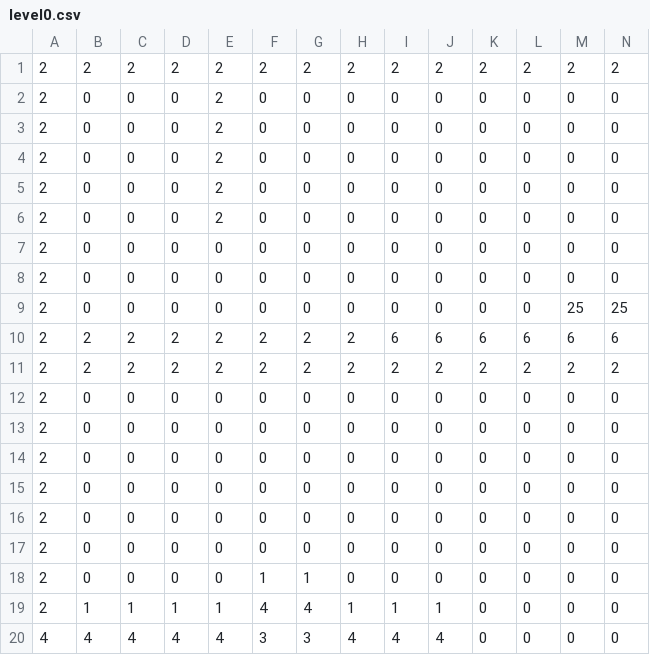
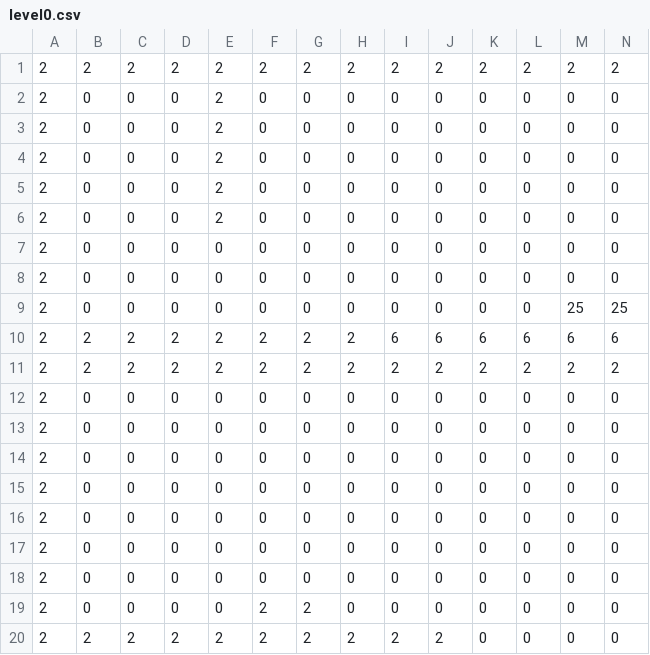
Before and after one commit to Geokureli/Flash, a CSV file: res/greed/levels/maps/level0.csv, drawn as a sheet; only a part is shown; the diff names each change by its address in the sheet, - before the commit and + after, or states it on an @@ line.

Commit message:
level changed

```diff
--- a/res/greed/levels/maps/level0.csv
+++ b/res/greed/levels/maps/level0.csv
-F18: 1
+F18: 0
-G18: 1
+G18: 0
-B19: 1
+B19: 0
-C19: 1
+C19: 0
-D19: 1
+D19: 0
-E19: 1
+E19: 0
-F19: 4
+F19: 2
-G19: 4
+G19: 2
-H19: 1
+H19: 0
-I19: 1
+I19: 0
-J19: 1
+J19: 0
-A20: 4
+A20: 2
-B20: 4
+B20: 2
-C20: 4
+C20: 2
-D20: 4
+D20: 2
-E20: 4
+E20: 2
-F20: 3
+F20: 2
-G20: 3
+G20: 2
-H20: 4
+H20: 2
-I20: 4
+I20: 2
-J20: 4
+J20: 2
```
Also changed, not shown: 4 other files.
